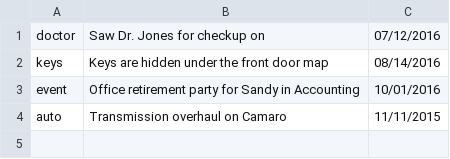
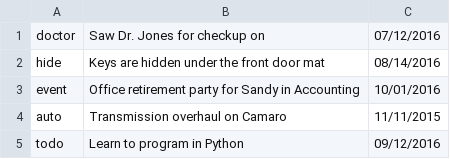
Before and after one commit to ekt1701/My-Memory, a CSV file: myMemory.csv, drawn as a sheet.

```diff
--- a/myMemory.csv
+++ b/myMemory.csv
@@ -1,4 +1,5 @@
 doctor,Saw Dr. Jones for checkup on,07/12/2016
-keys,Keys are hidden under the front door map,08/14/2016
+hide,Keys are hidden under the front door mat,08/14/2016
 event,Office retirement party for Sandy in Accounting,10/01/2016
 auto,Transmission overhaul on Camaro,11/11/2015
+todo,Learn to program in Python,09/12/2016
```
Also changed, not shown: 3 other files.
